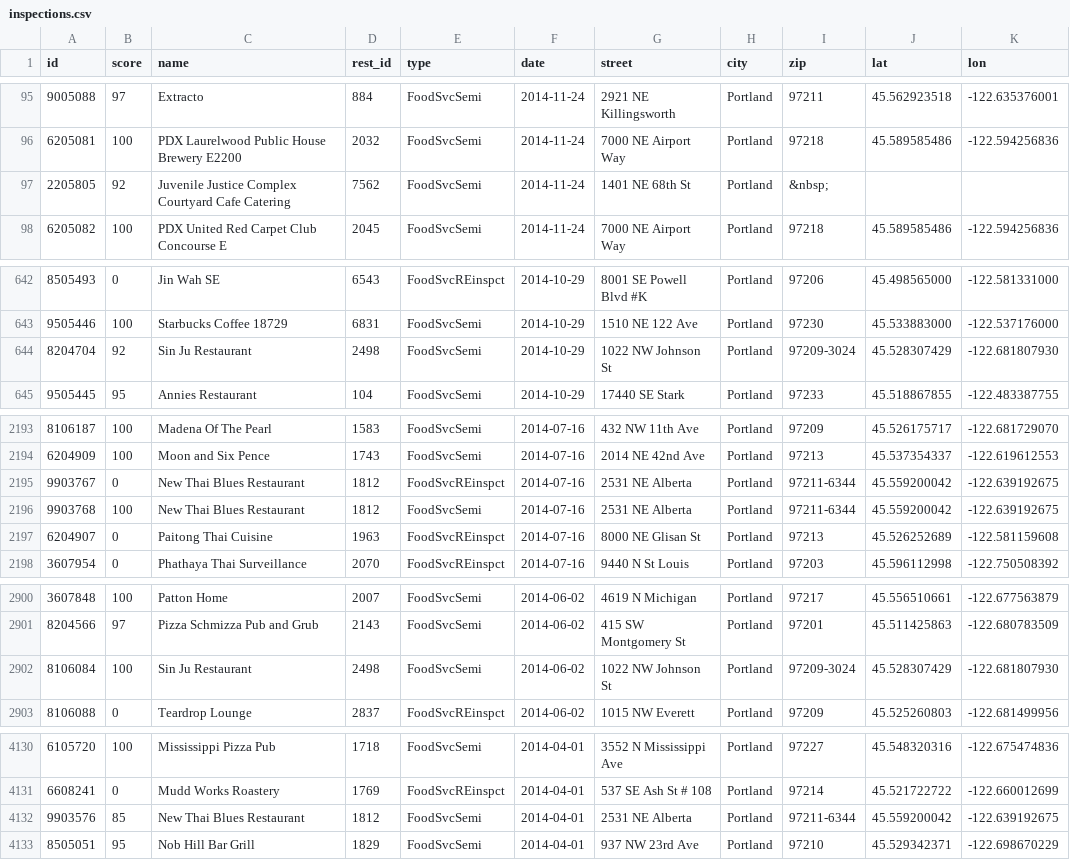
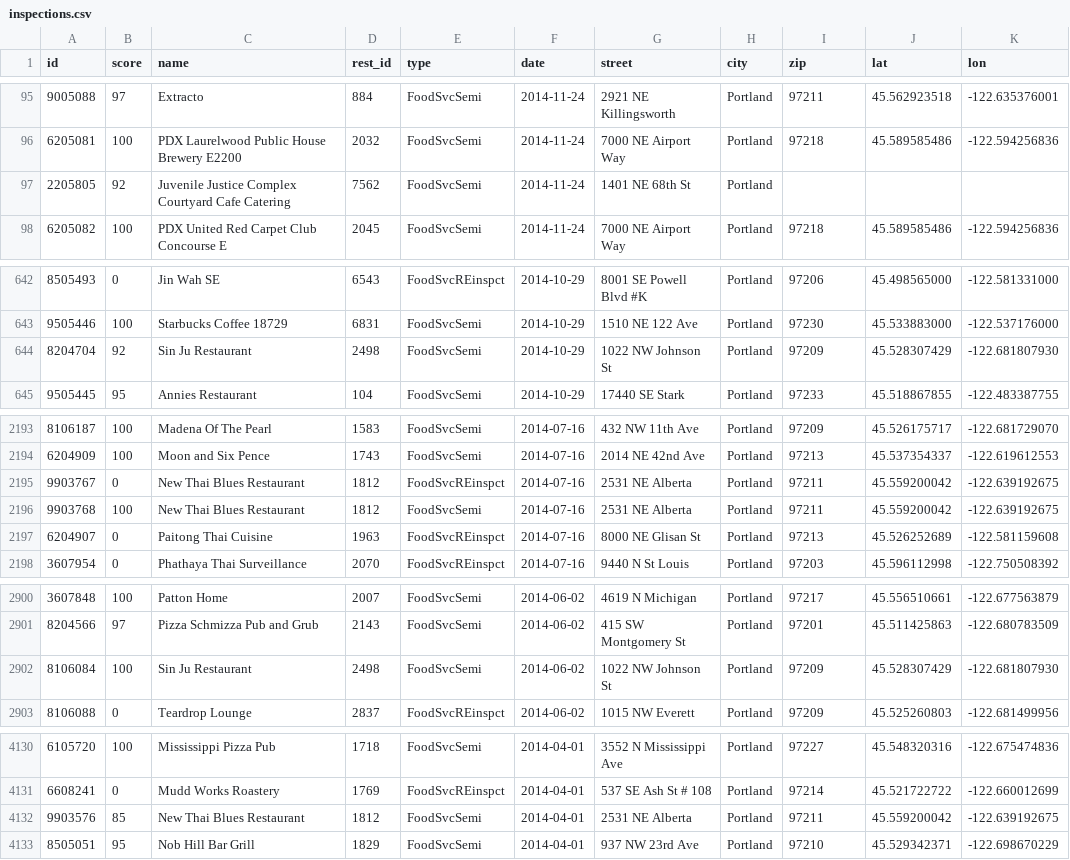
Before and after one commit to caged/restaraunt-inspection-data, a CSV file: out/inspections.csv, drawn as a sheet; only a part is shown, gaps mark what is left out; the diff names each change by its address in the sheet, - before the commit and + after, or states it on an @@ line.

```diff
--- a/out/inspections.csv
+++ b/out/inspections.csv
-I97 (zip): &nbsp;
+I97 (zip): (empty)
-I644 (zip): 97209-3024
+I644 (zip): 97209
-I2195:I2196 (zip): 97211-6344
+I2195:I2196 (zip): 97211
-I2902 (zip): 97209-3024
+I2902 (zip): 97209
-I4132 (zip): 97211-6344
+I4132 (zip): 97211
```
Also changed, not shown: 4 other files.
